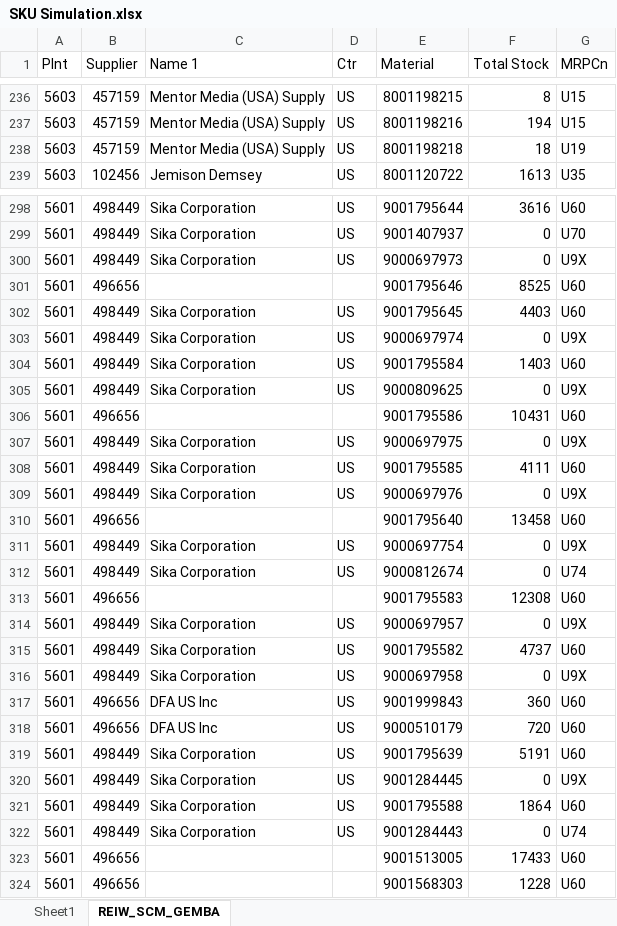
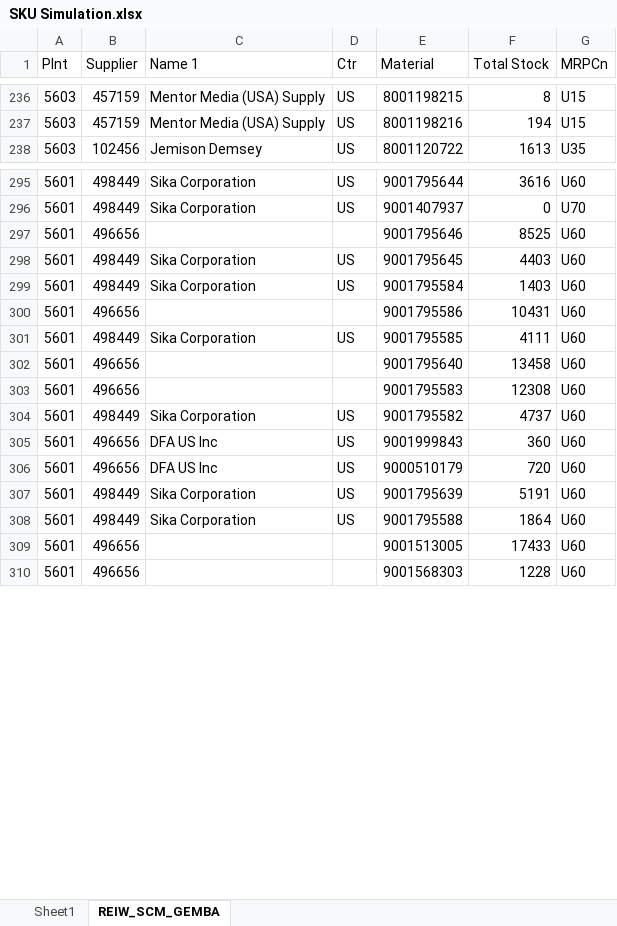
Before and after one commit to RanbirBSH/SNb-SCM, an Excel workbook: SKU Simulation.xlsx, sheet REIW_SCM_GEMBA, drawn as a sheet; only a part is shown, gaps mark what is left out; values as stored, in another font and other column widths than the file's, no borders; table styles not drawn; the diff covers the shown part only; the diff names each change by its address in the sheet, - before the commit and + after, or states it on an @@ line.

```diff
--- a/SKU Simulation.xlsx (sheet REIW_SCM_GEMBA)
+++ b/SKU Simulation.xlsx (sheet REIW_SCM_GEMBA)
-row 238: 5603 | 457159 | Mentor Media (USA) Supply | US | 8001198218 | 18 | U19
-row 300: 5601 | 498449 | Sika Corporation | US | 9000697973 | 0 | U9X
-row 303: 5601 | 498449 | Sika Corporation | US | 9000697974 | 0 | U9X
-row 305: 5601 | 498449 | Sika Corporation | US | 9000809625 | 0 | U9X
-row 307: 5601 | 498449 | Sika Corporation | US | 9000697975 | 0 | U9X
-row 309: 5601 | 498449 | Sika Corporation | US | 9000697976 | 0 | U9X
-row 311: 5601 | 498449 | Sika Corporation | US | 9000697754 | 0 | U9X
-row 312: 5601 | 498449 | Sika Corporation | US | 9000812674 | 0 | U74
-row 314: 5601 | 498449 | Sika Corporation | US | 9000697957 | 0 | U9X
-row 316: 5601 | 498449 | Sika Corporation | US | 9000697958 | 0 | U9X
-row 320: 5601 | 498449 | Sika Corporation | US | 9001284445 | 0 | U9X
-row 322: 5601 | 498449 | Sika Corporation | US | 9001284443 | 0 | U74
```
Also changed, not shown: 244 removed rows and 3 edited cells elsewhere in this sheet, sheet Sheet1.
